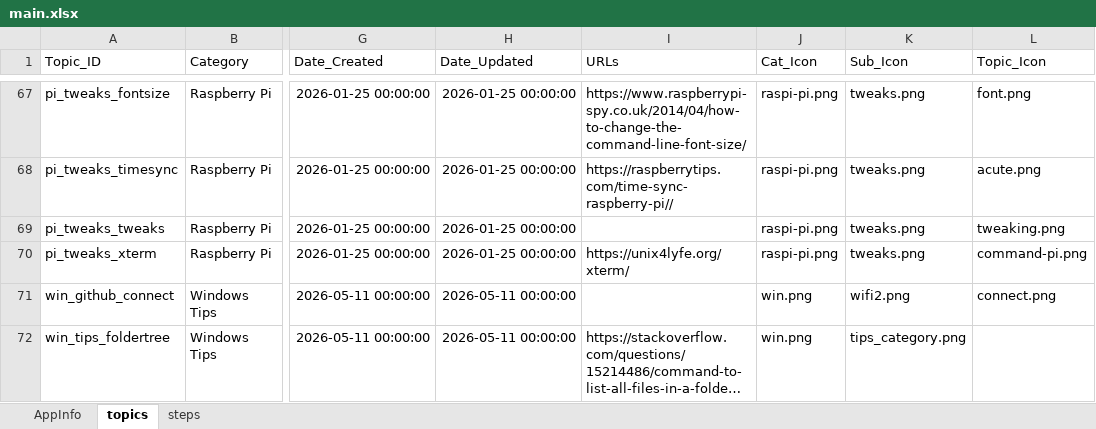
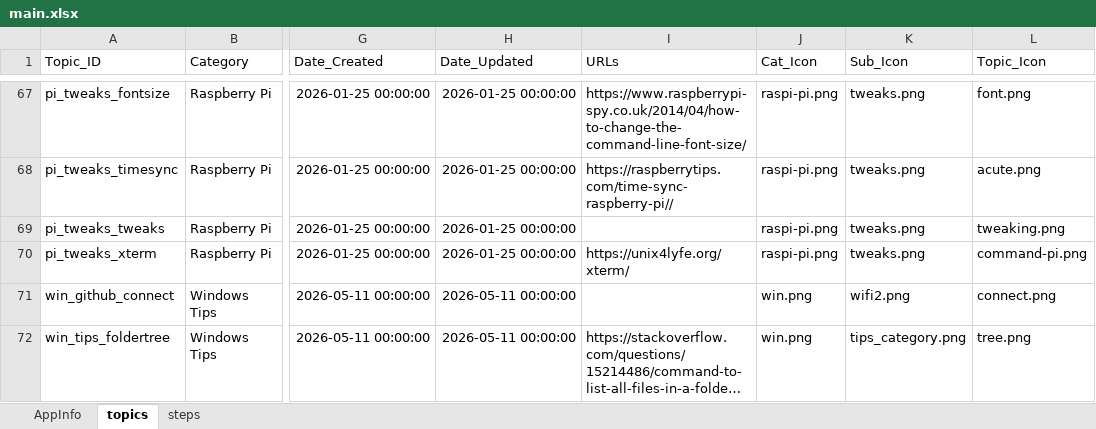
Before and after one commit to reni001/my_linux_howto_app, an Excel workbook: data/main.xlsx, sheet topics, drawn as a sheet; only a part is shown, gaps mark what is left out; long unchanged cells end in …; values as stored, in another font and other column widths than the file's, no borders; the diff covers the shown part only; the diff names each change by its address in the sheet, - before the commit and + after, or states it on an @@ line.

```diff
--- a/data/main.xlsx (sheet topics)
+++ b/data/main.xlsx (sheet topics)
-L72 (Topic_Icon): (empty)
+L72 (Topic_Icon): tree.png
```
Also changed, not shown: 9 edited cells elsewhere in this sheet, sheet AppInfo, 10 other files.
